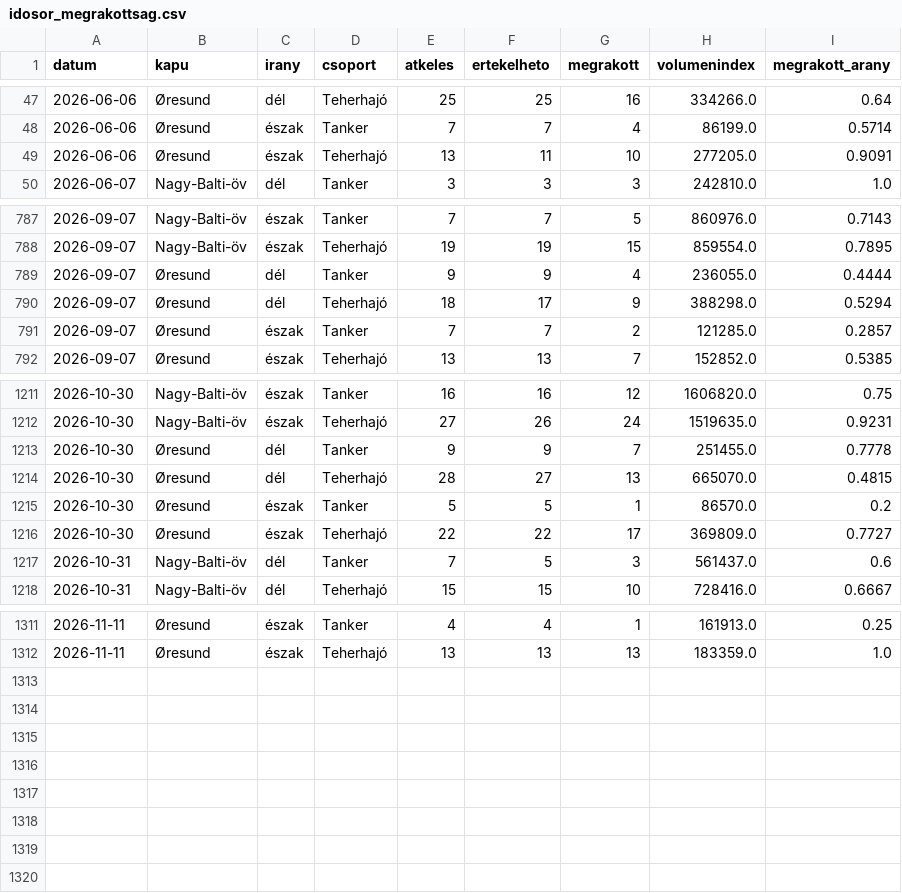
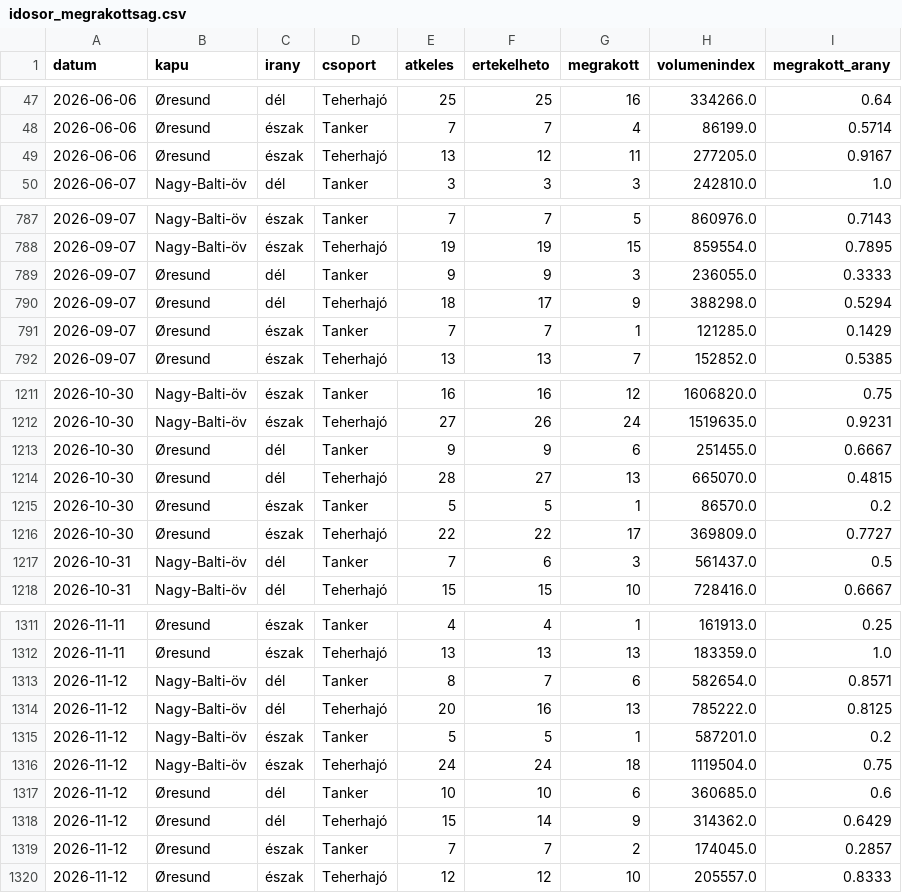
Before and after one commit to BallaAttila04/szakdolgozat, a CSV file: docs/adat/idosor_megrakottsag.csv, drawn as a sheet; only a part is shown, gaps mark what is left out; the diff covers the shown part only.

```diff
--- a/docs/adat/idosor_megrakottsag.csv
+++ b/docs/adat/idosor_megrakottsag.csv
@@ -48,3 +48,3 @@ datum,kapu,irany,csoport,atkeles,ertekelheto,megrakott,volumenindex,megrakott_ar
 2026-06-06,Øresund,észak,Tanker,7,7,4,86199.0,0.5714
-2026-06-06,Øresund,észak,Teherhajó,13,11,10,277205.0,0.9091
+2026-06-06,Øresund,észak,Teherhajó,13,12,11,277205.0,0.9167
 2026-06-07,Nagy-Balti-öv,dél,Tanker,3,3,3,242810.0,1.0
@@ -788,5 +788,5 @@ datum,kapu,irany,csoport,atkeles,ertekelheto,megrakott,volumenindex,megrakott_ar
 2026-09-07,Nagy-Balti-öv,észak,Teherhajó,19,19,15,859554.0,0.7895
-2026-09-07,Øresund,dél,Tanker,9,9,4,236055.0,0.4444
+2026-09-07,Øresund,dél,Tanker,9,9,3,236055.0,0.3333
 2026-09-07,Øresund,dél,Teherhajó,18,17,9,388298.0,0.5294
-2026-09-07,Øresund,észak,Tanker,7,7,2,121285.0,0.2857
+2026-09-07,Øresund,észak,Tanker,7,7,1,121285.0,0.1429
 2026-09-07,Øresund,észak,Teherhajó,13,13,7,152852.0,0.5385
@@ -1212,3 +1212,3 @@ datum,kapu,irany,csoport,atkeles,ertekelheto,megrakott,volumenindex,megrakott_ar
 2026-10-30,Nagy-Balti-öv,észak,Teherhajó,27,26,24,1519635.0,0.9231
-2026-10-30,Øresund,dél,Tanker,9,9,7,251455.0,0.7778
+2026-10-30,Øresund,dél,Tanker,9,9,6,251455.0,0.6667
 2026-10-30,Øresund,dél,Teherhajó,28,27,13,665070.0,0.4815
@@ -1216,3 +1216,3 @@ datum,kapu,irany,csoport,atkeles,ertekelheto,megrakott,volumenindex,megrakott_ar
 2026-10-30,Øresund,észak,Teherhajó,22,22,17,369809.0,0.7727
-2026-10-31,Nagy-Balti-öv,dél,Tanker,7,5,3,561437.0,0.6
+2026-10-31,Nagy-Balti-öv,dél,Tanker,7,6,3,561437.0,0.5
 2026-10-31,Nagy-Balti-öv,dél,Teherhajó,15,15,10,728416.0,0.6667
@@ -1312 +1312,9 @@ datum,kapu,irany,csoport,atkeles,ertekelheto,megrakott,volumenindex,megrakott_ar
 2026-11-11,Øresund,észak,Teherhajó,13,13,13,183359.0,1.0
+2026-11-12,Nagy-Balti-öv,dél,Tanker,8,7,6,582654.0,0.8571
+2026-11-12,Nagy-Balti-öv,dél,Teherhajó,20,16,13,785222.0,0.8125
+2026-11-12,Nagy-Balti-öv,észak,Tanker,5,5,1,587201.0,0.2
+2026-11-12,Nagy-Balti-öv,észak,Teherhajó,24,24,18,1119504.0,0.75
+2026-11-12,Øresund,dél,Tanker,10,10,6,360685.0,0.6
+2026-11-12,Øresund,dél,Teherhajó,15,14,9,314362.0,0.6429
+2026-11-12,Øresund,észak,Tanker,7,7,2,174045.0,0.2857
+2026-11-12,Øresund,észak,Teherhajó,12,12,10,205557.0,0.8333
```
Also changed, not shown: 23 edited cells elsewhere in this file, docs/adat/idosor_forgalom.csv, docs/adat/jelzesek.csv, 13 other files.
